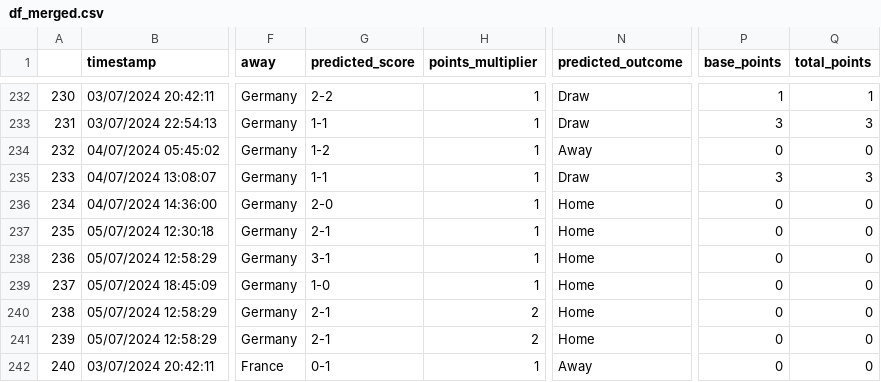
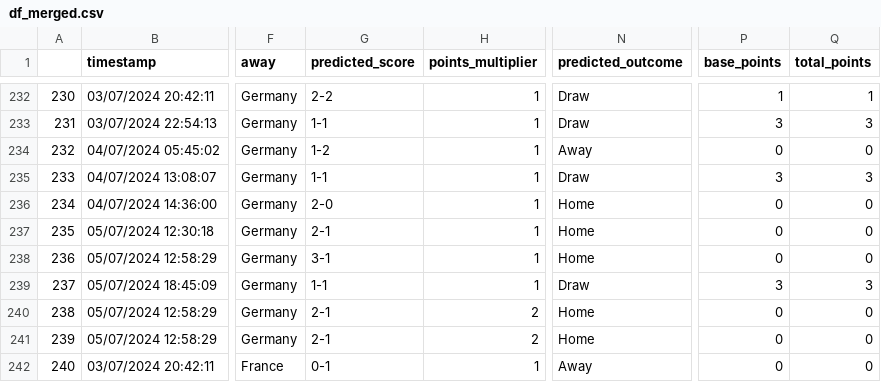
Before and after one commit to tmorgan94/euro2024-predictions, a CSV file: data/df_merged.csv, drawn as a sheet; only a part is shown, gaps mark what is left out; the diff names each change by its address in the sheet, - before the commit and + after, or states it on an @@ line.

```diff
--- a/data/df_merged.csv
+++ b/data/df_merged.csv
-G239 (predicted_score): 1-0
+G239 (predicted_score): 1-1
-N239 (predicted_outcome): Home
+N239 (predicted_outcome): Draw
-P239 (base_points): 0
+P239 (base_points): 3
-Q239 (total_points): 0
+Q239 (total_points): 3
```
Also changed, not shown: data/df_predictions_full.csv, data/md5_responses.csv, 5 other files.
